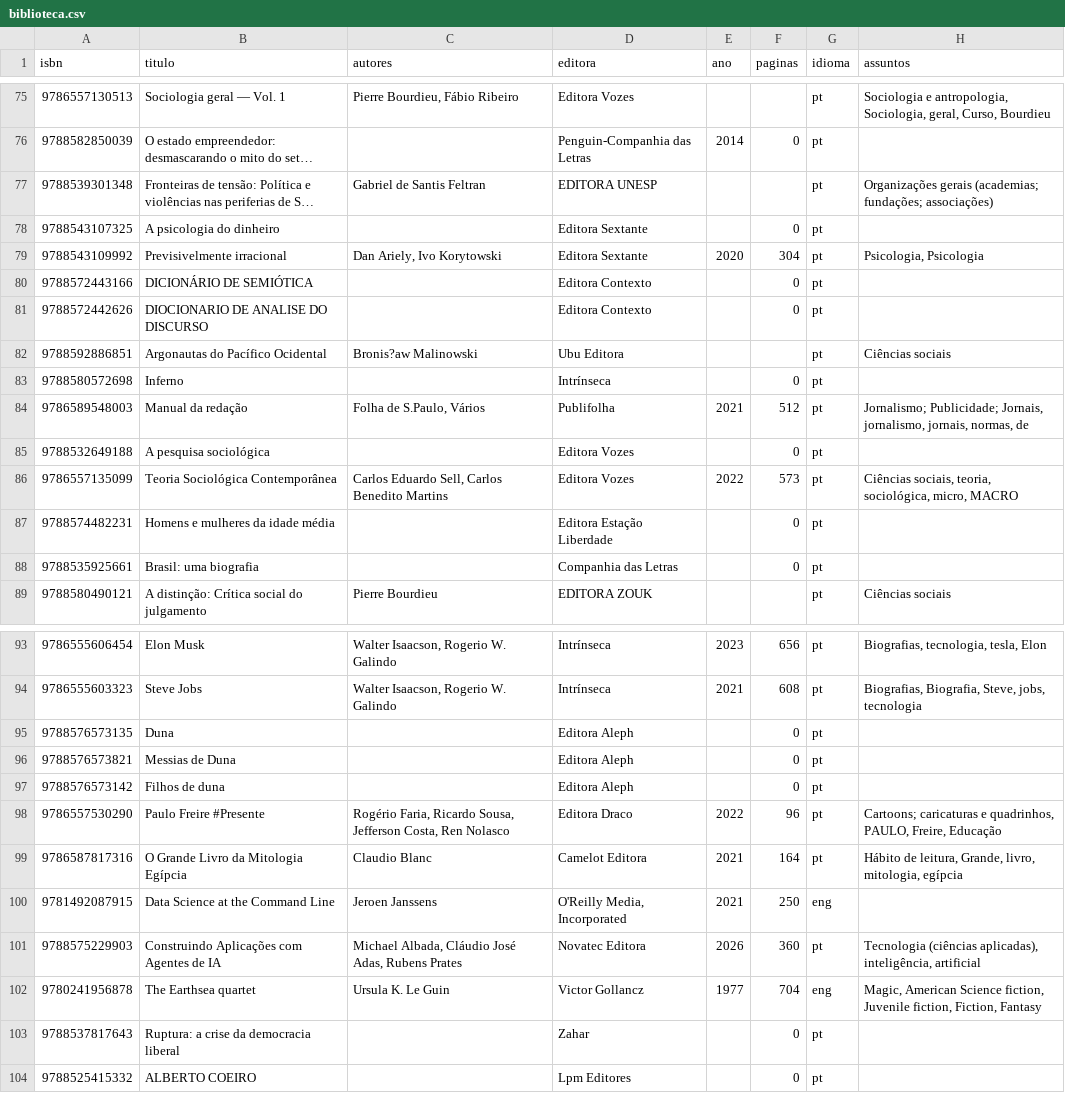
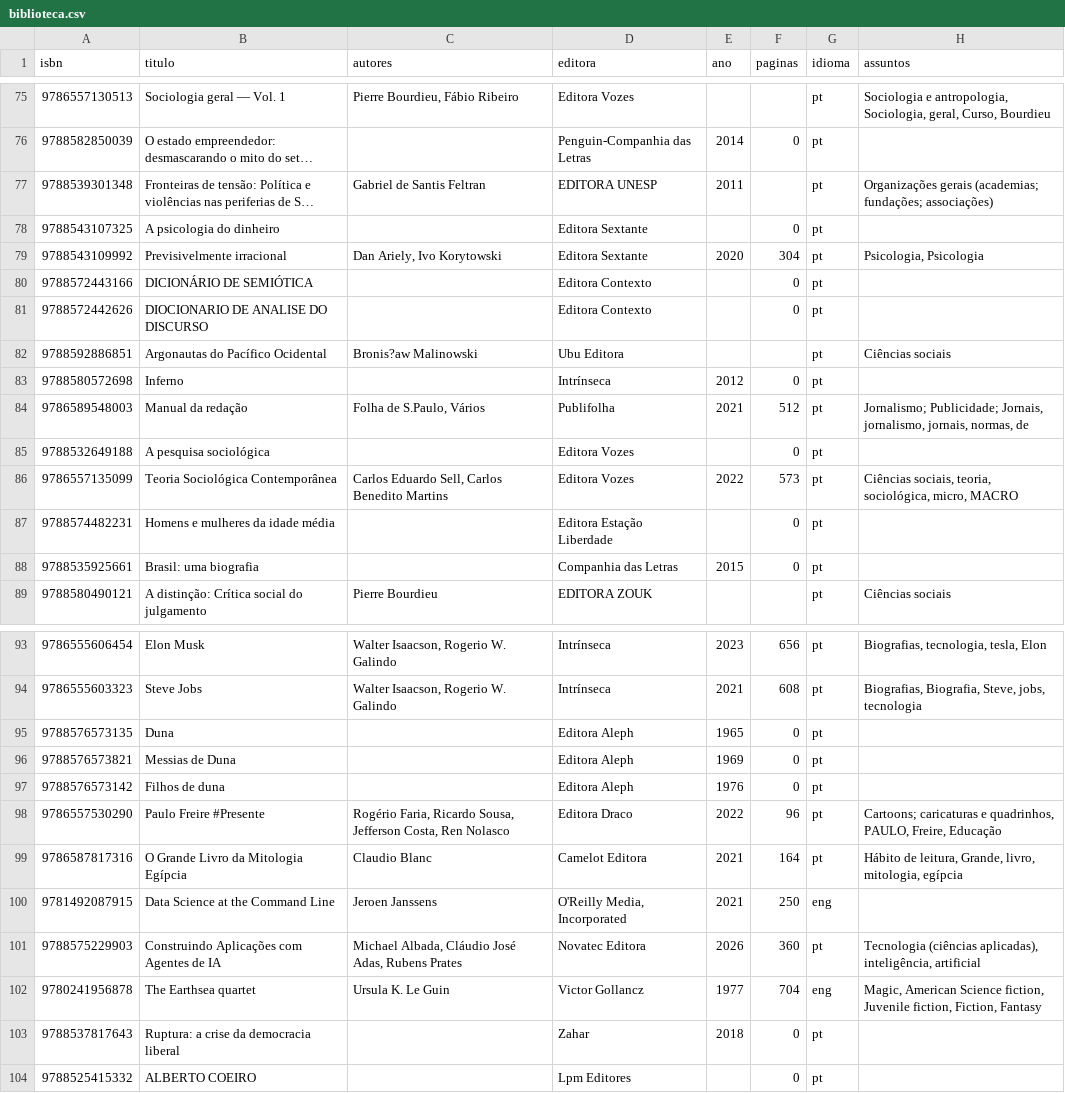
Before and after one commit to gmferratti/my-lib-catalog, a CSV file: data/biblioteca.csv, drawn as a sheet; only a part is shown, gaps mark what is left out; long unchanged cells end in …; the diff names each change by its address in the sheet, - before the commit and + after, or states it on an @@ line.

```diff
--- a/data/biblioteca.csv
+++ b/data/biblioteca.csv
-E77 (ano): (empty)
+E77 (ano): 2011
-E83 (ano): (empty)
+E83 (ano): 2012
-E88 (ano): (empty)
+E88 (ano): 2015
-E95 (ano): (empty)
+E95 (ano): 1965
-E96 (ano): (empty)
+E96 (ano): 1969
-E97 (ano): (empty)
+E97 (ano): 1976
-E103 (ano): (empty)
+E103 (ano): 2018
```
Also changed, not shown: 6 other files.
